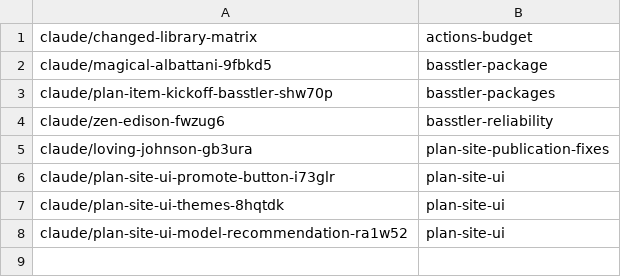
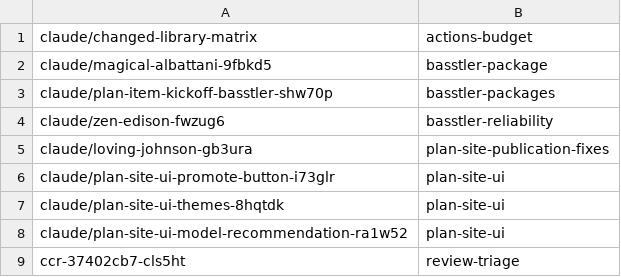
Before and after one commit to AbdelrhmanBassiouny/basstler, a TSV file: .claude/personal/plans/_generated/branch-index.tsv, drawn as a sheet; the diff names each change by its address in the sheet, - before the commit and + after, or states it on an @@ line.

Commit message:
Update plan manifest for review-triage

```diff
--- a/.claude/personal/plans/_generated/branch-index.tsv
+++ b/.claude/personal/plans/_generated/branch-index.tsv
+row 9: ccr-37402cb7-cls5ht | review-triage
```
Also changed, not shown: 2 other files.
